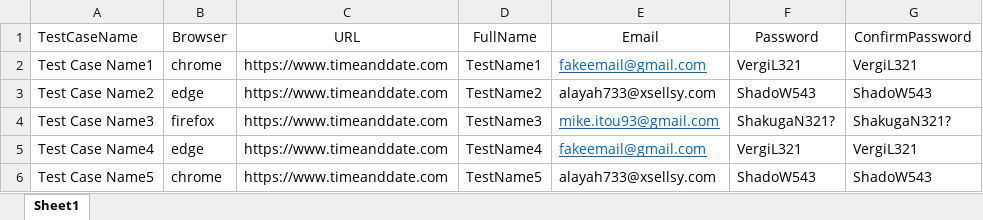
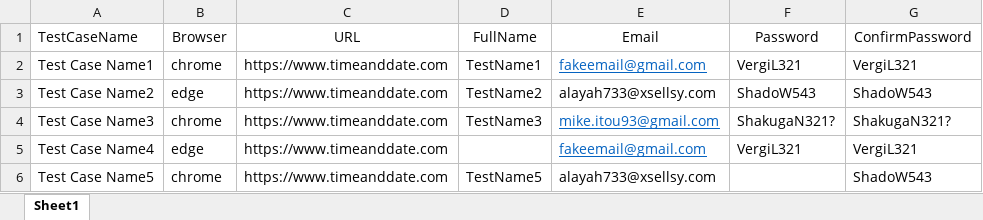
Before and after one commit to MikeItou/Graddle-TestNG, an Excel workbook: data/New User.xlsx, sheet Sheet1, drawn as a sheet; values as stored, in another font and other column widths than the file's, no borders; the diff names each change by its address in the sheet, - before the commit and + after, or states it on an @@ line.

```diff
--- a/data/New User.xlsx (sheet Sheet1)
+++ b/data/New User.xlsx (sheet Sheet1)
-B4 (Browser): firefox
+B4 (Browser): chrome
-D5 (FullName): TestName4
+D5 (FullName): (empty)
-F6 (Password): ShadoW543
+F6 (Password): (empty)
```
Also changed, not shown: data/Navigate Data.xlsx, 3 other files.
